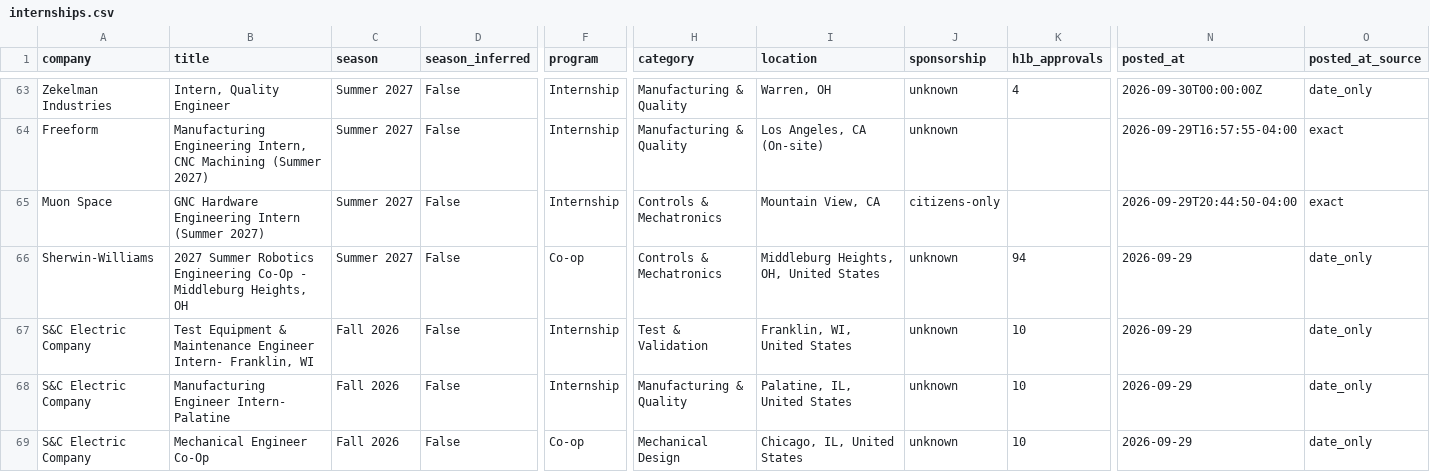
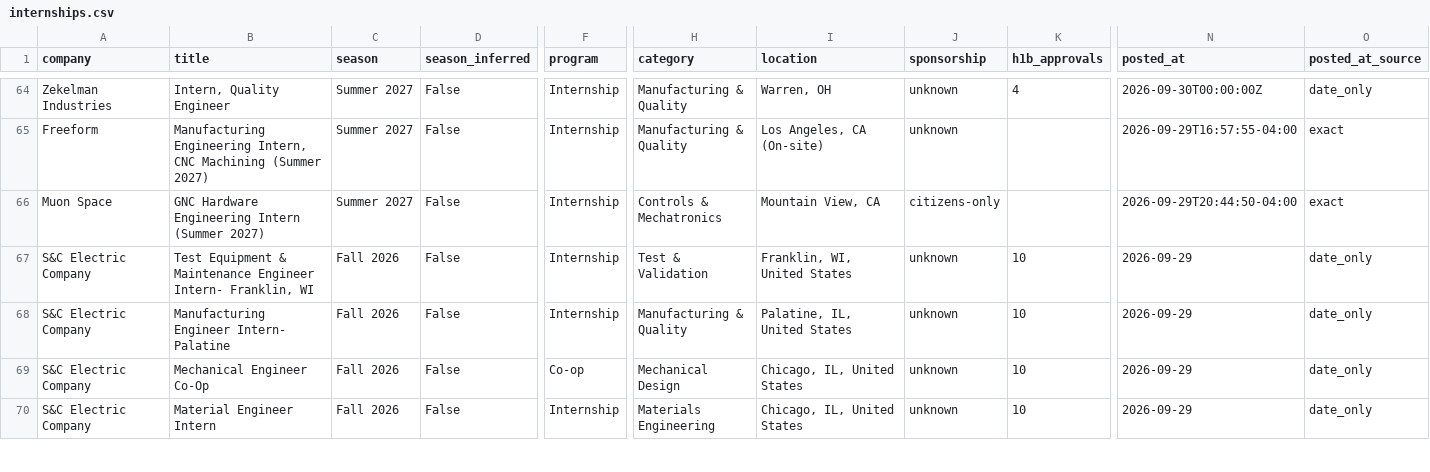
Before and after one commit to pranavd1437/mechanical-aerospace-internship-engine, a CSV file: data/internships.csv, drawn as a sheet; only a part is shown, gaps mark what is left out; the shorter side is filled out with more unchanged rows; removed rows and columns are numbered as before the commit, all else as after; rows hold the shown columns only; the diff covers the shown part only; the diff names each change by its address in the sheet, - before the commit and + after, or states it on an @@ line.

```diff
--- a/data/internships.csv
+++ b/data/internships.csv
-row 66: Sherwin-Williams | 2027 Summer Robotics Engineering Co-Op - Middleburg Heights, OH | Summer 2027 | False | Co-op | Controls & Mechatronics | Middleburg Heights, OH, United States | unknown | 94 | 2026-09-29 | date_only
```
Also changed, not shown: 2 added rows, 7 removed rows and 15 moved rows elsewhere in this file, docs/internships.csv, 14 other files.
